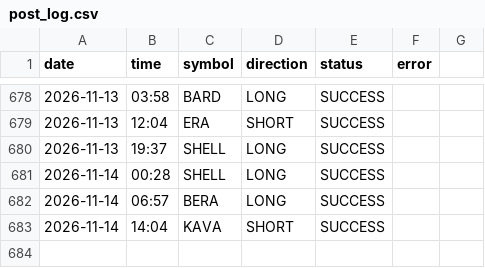
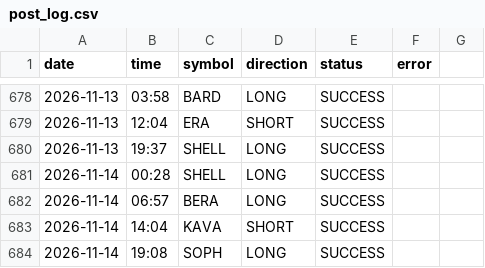
Before and after one commit to ali4asimb-cmyk/square.space.bot, a CSV file: post_log.csv, drawn as a sheet; only a part is shown, gaps mark what is left out.

```diff
--- a/post_log.csv
+++ b/post_log.csv
@@ -683 +683,2 @@ date,time,symbol,direction,status,error
 2026-11-14,14:04,KAVA,SHORT,SUCCESS,
+2026-11-14,19:08,SOPH,LONG,SUCCESS,
```
Also changed, not shown: 1 other file.
